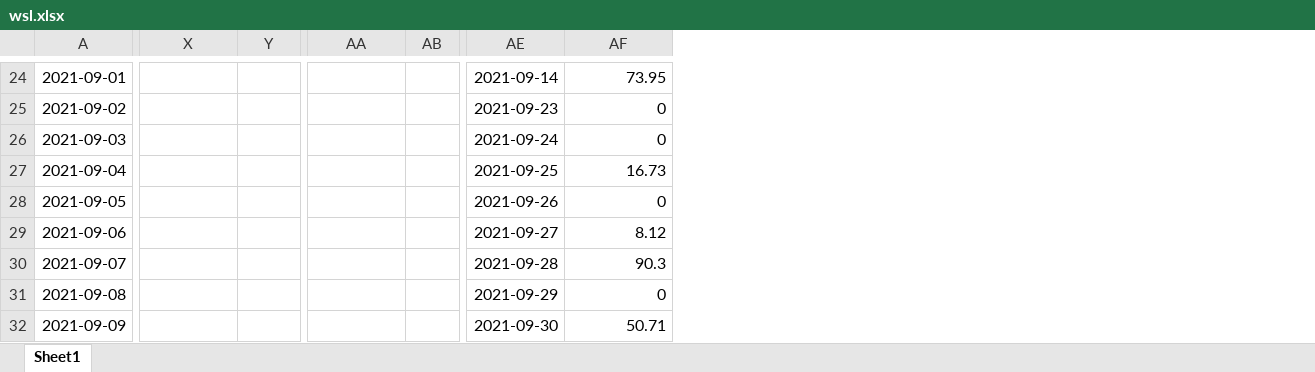
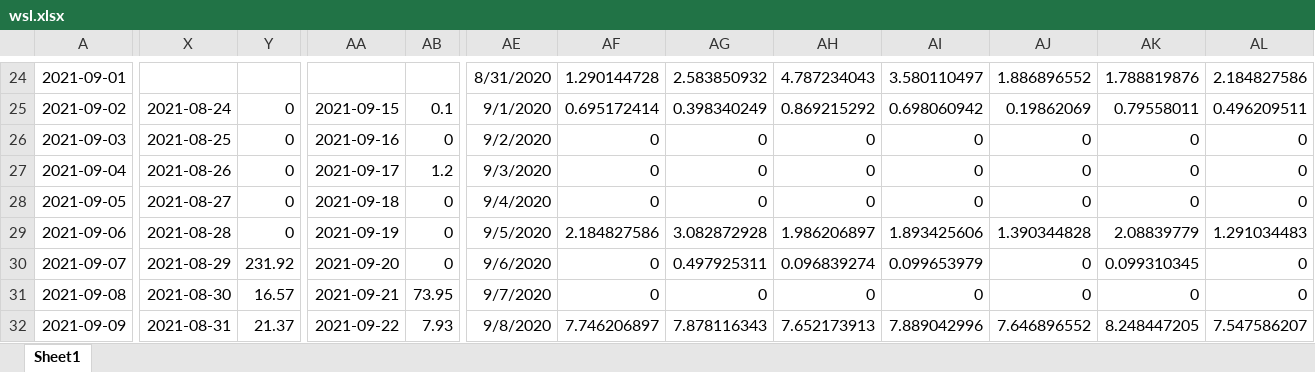
Before and after one commit to forward11/rainfall, an Excel workbook: Location_based_analysis/OnOff_Ttest/wsl.xlsx, sheet Sheet1, drawn as a sheet; only a part is shown, gaps mark what is left out; values as stored, in another font and other column widths than the file's, no borders; removed rows and columns are numbered as before the commit, all else as after; the diff covers the shown part only; the diff names each change by its address in the sheet, - before the commit and + after, or states it on an @@ line.

```diff
--- a/Location_based_analysis/OnOff_Ttest/wsl.xlsx (sheet Sheet1)
+++ b/Location_based_analysis/OnOff_Ttest/wsl.xlsx (sheet Sheet1)
-column AE, rows 24-32: 2021-09-14 | 2021-09-23 | 2021-09-24 | 2021-09-25 | 2021-09-26 | 2021-09-27 | 2021-09-28 | 2021-09-29 | 2021-09-30
+column AE, rows 24-32: 8/31/2020 | 9/1/2020 | 9/2/2020 | 9/3/2020 | 9/4/2020 | 9/5/2020 | 9/6/2020 | 9/7/2020 | 9/8/2020
+column AG, rows 24-32: 2.583850932 | 0.398340249 | 0 | 0 | 0 | 3.082872928 | 0.497925311 | 0 | 7.878116343
+column AH, rows 24-32: 4.787234043 | 0.869215292 | 0 | 0 | 0 | 1.986206897 | 0.096839274 | 0 | 7.652173913
+column AI, rows 24-32: 3.580110497 | 0.698060942 | 0 | 0 | 0 | 1.893425606 | 0.099653979 | 0 | 7.889042996
+column AJ, rows 24-32: 1.886896552 | 0.19862069 | 0 | 0 | 0 | 1.390344828 | 0 | 0 | 7.646896552
+column AK, rows 24-32: 1.788819876 | 0.79558011 | 0 | 0 | 0 | 2.08839779 | 0.099310345 | 0 | 8.248447205
+column AL, rows 24-32: 2.184827586 | 0.496209511 | 0 | 0 | 0 | 1.291034483 | 0 | 0 | 7.547586207
-AF24: 73.95
+AF24: 1.290144728
-X25: (empty)
+X25: 2021-08-24
-Y25:Y29: (empty)
+Y25:Y29: 0
-AA25: (empty)
+AA25: 2021-09-15
-AB25: (empty)
+AB25: 0.1
-AF25: 0
+AF25: 0.695172414
-X26: (empty)
+X26: 2021-08-25
-AA26: (empty)
+AA26: 2021-09-16
-AB26: (empty)
+AB26: 0
-X27: (empty)
+X27: 2021-08-26
-AA27: (empty)
+AA27: 2021-09-17
-AB27: (empty)
+AB27: 1.2
-AF27: 16.73
+AF27: 0
-X28: (empty)
+X28: 2021-08-27
-AA28: (empty)
+AA28: 2021-09-18
-AB28:AB30: (empty)
+AB28:AB30: 0
-X29: (empty)
+X29: 2021-08-28
-AA29: (empty)
+AA29: 2021-09-19
-AF29: 8.12
+AF29: 2.184827586
-X30: (empty)
+X30: 2021-08-29
-Y30: (empty)
+Y30: 231.92
-AA30: (empty)
+AA30: 2021-09-20
-AF30: 90.3
+AF30: 0
-X31: (empty)
+X31: 2021-08-30
-Y31: (empty)
+Y31: 16.57
-AA31: (empty)
+AA31: 2021-09-21
-AB31: (empty)
+AB31: 73.95
-X32: (empty)
+X32: 2021-08-31
-Y32: (empty)
+Y32: 21.37
-AA32: (empty)
+AA32: 2021-09-22
-AB32: (empty)
+AB32: 7.93
-AF32: 50.71
+AF32: 7.746206897
```
Also changed, not shown: 8 added rows, 2 removed rows, 10 added columns, 2 removed columns, 70 edited cells and merged cells elsewhere in this sheet, Location_based_analysis/under_wind/data/wsl/StationInfo_wsl.xlsx.
